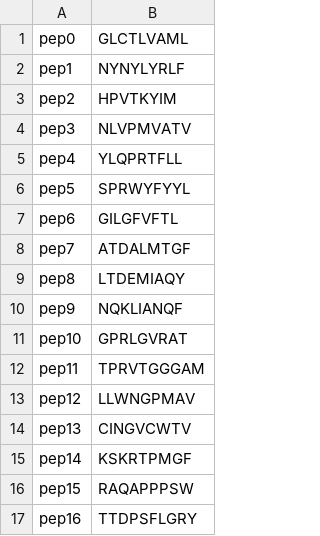
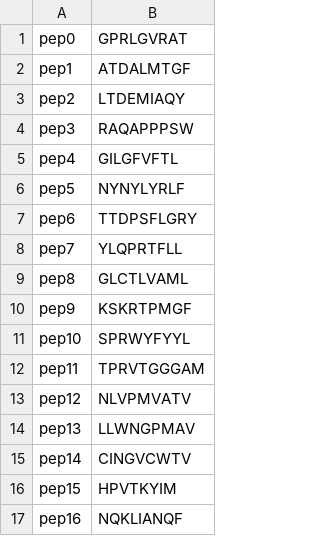
Before and after one commit to ha01994/TSpred, a CSV file: formatted_data/ids_pep.csv, drawn as a sheet.

```diff
--- a/formatted_data/ids_pep.csv
+++ b/formatted_data/ids_pep.csv
@@ -1,17 +1,17 @@
-pep0,GLCTLVAML
-pep1,NYNYLYRLF
-pep2,HPVTKYIM
-pep3,NLVPMVATV
-pep4,YLQPRTFLL
-pep5,SPRWYFYYL
-pep6,GILGFVFTL
-pep7,ATDALMTGF
-pep8,LTDEMIAQY
-pep9,NQKLIANQF
-pep10,GPRLGVRAT
+pep0,GPRLGVRAT
+pep1,ATDALMTGF
+pep2,LTDEMIAQY
+pep3,RAQAPPPSW
+pep4,GILGFVFTL
+pep5,NYNYLYRLF
+pep6,TTDPSFLGRY
+pep7,YLQPRTFLL
+pep8,GLCTLVAML
+pep9,KSKRTPMGF
+pep10,SPRWYFYYL
 pep11,TPRVTGGGAM
-pep12,LLWNGPMAV
-pep13,CINGVCWTV
-pep14,KSKRTPMGF
-pep15,RAQAPPPSW
-pep16,TTDPSFLGRY
+pep12,NLVPMVATV
+pep13,LLWNGPMAV
+pep14,CINGVCWTV
+pep15,HPVTKYIM
+pep16,NQKLIANQF
```
Also changed, not shown: formatted_data/data.csv, formatted_data/ids_tcr.csv, 17 other files.
